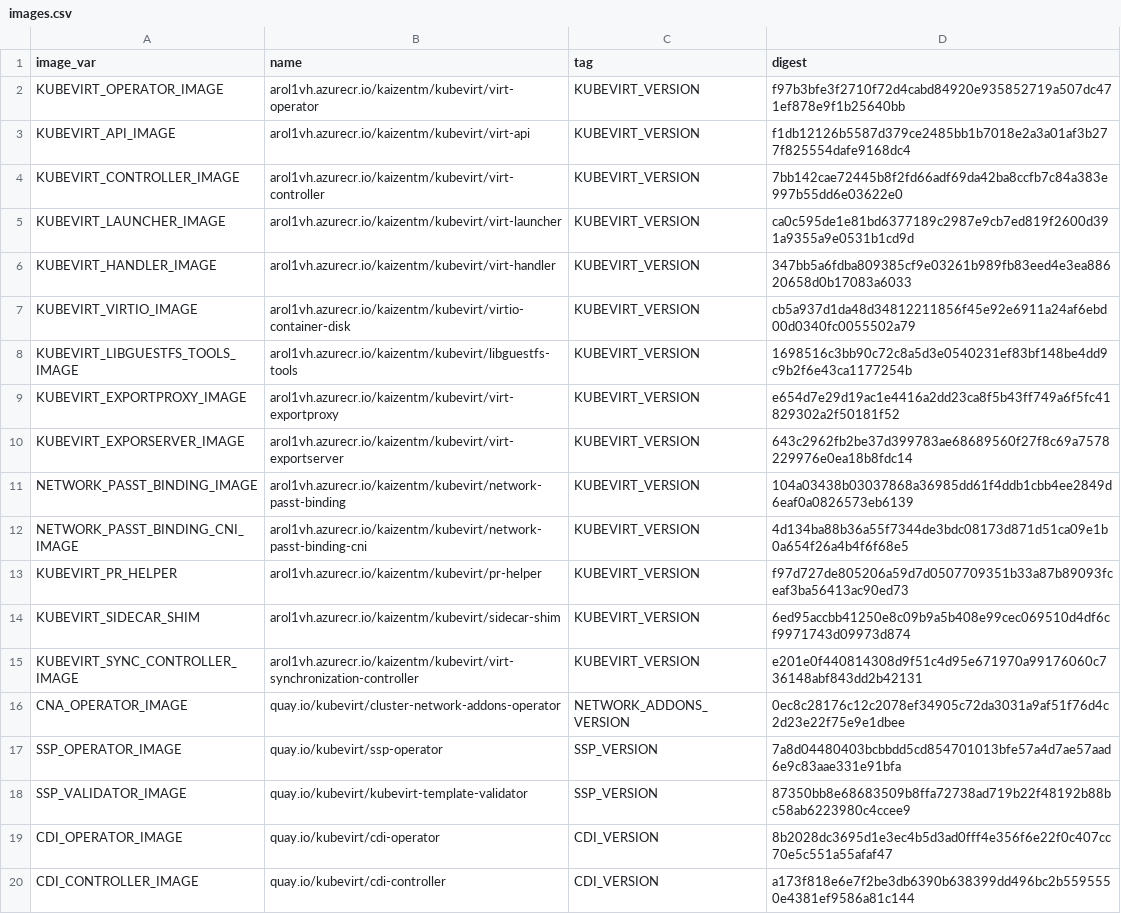
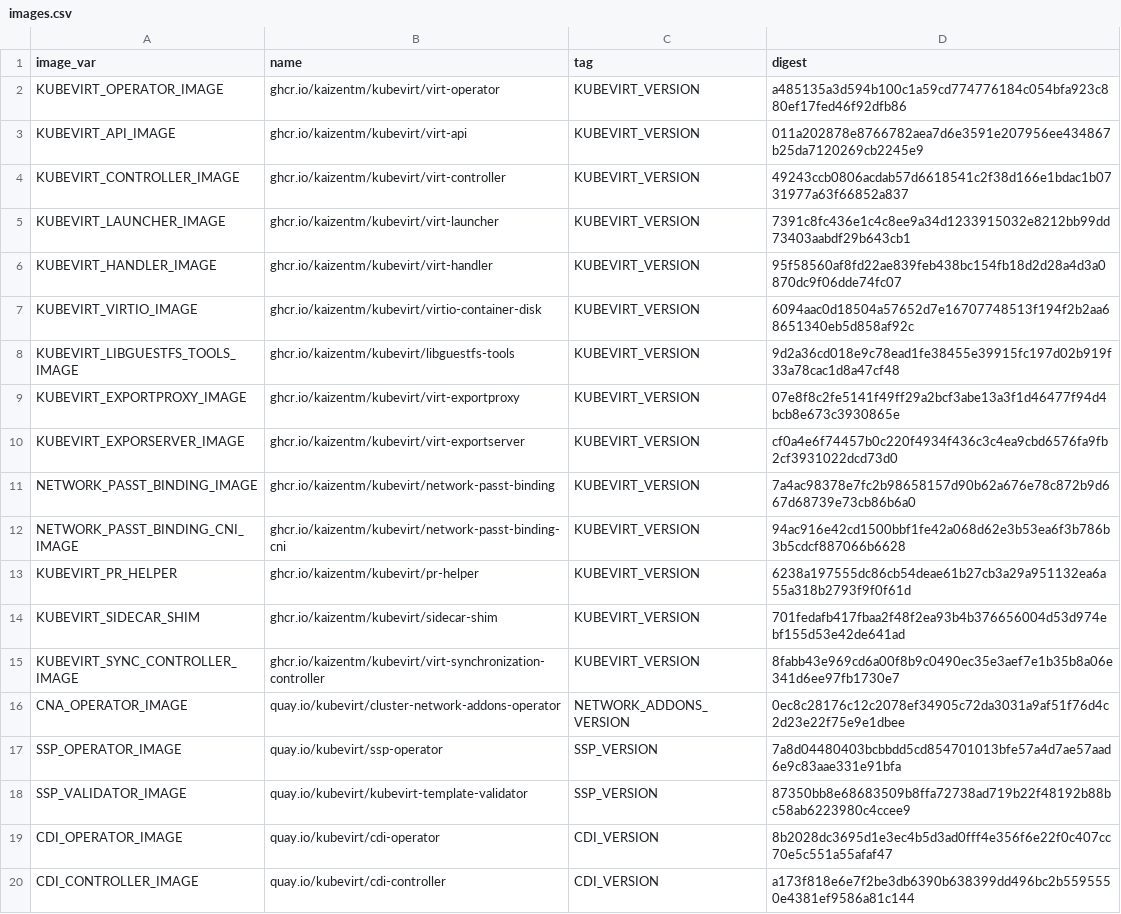
Before and after one commit to weinong/hyperconverged-cluster-operator, a CSV file: deploy/images.csv, drawn as a sheet; only a part is shown.

```diff
--- a/deploy/images.csv
+++ b/deploy/images.csv
@@ -1,16 +1,16 @@
 image_var,name,tag,digest
-KUBEVIRT_OPERATOR_IMAGE,arol1vh.azurecr.io/kaizentm/kubevirt/virt-operator,KUBEVIRT_VERSION,f97b3bfe3f2710f72d4cabd84920e935852719a507dc471ef878e9f1b25640bb
-KUBEVIRT_API_IMAGE,arol1vh.azurecr.io/kaizentm/kubevirt/virt-api,KUBEVIRT_VERSION,f1db12126b5587d379ce2485bb1b7018e2a3a01af3b277f825554dafe9168dc4
-KUBEVIRT_CONTROLLER_IMAGE,arol1vh.azurecr.io/kaizentm/kubevirt/virt-controller,KUBEVIRT_VERSION,7bb142cae72445b8f2fd66adf69da42ba8ccfb7c84a383e997b55dd6e03622e0
-KUBEVIRT_LAUNCHER_IMAGE,arol1vh.azurecr.io/kaizentm/kubevirt/virt-launcher,KUBEVIRT_VERSION,ca0c595de1e81bd6377189c2987e9cb7ed819f2600d391a9355a9e0531b1cd9d
-KUBEVIRT_HANDLER_IMAGE,arol1vh.azurecr.io/kaizentm/kubevirt/virt-handler,KUBEVIRT_VERSION,347bb5a6fdba809385cf9e03261b989fb83eed4e3ea88620658d0b17083a6033
-KUBEVIRT_VIRTIO_IMAGE,arol1vh.azurecr.io/kaizentm/kubevirt/virtio-container-disk,KUBEVIRT_VERSION,cb5a937d1da48d34812211856f45e92e6911a24af6ebd00d0340fc0055502a79
-KUBEVIRT_LIBGUESTFS_TOOLS_IMAGE,arol1vh.azurecr.io/kaizentm/kubevirt/libguestfs-tools,KUBEVIRT_VERSION,1698516c3bb90c72c8a5d3e0540231ef83bf148be4dd9c9b2f6e43ca1177254b
-KUBEVIRT_EXPORTPROXY_IMAGE,arol1vh.azurecr.io/kaizentm/kubevirt/virt-exportproxy,KUBEVIRT_VERSION,e654d7e29d19ac1e4416a2dd23ca8f5b43ff749a6f5fc41829302a2f50181f52
-KUBEVIRT_EXPORSERVER_IMAGE,arol1vh.azurecr.io/kaizentm/kubevirt/virt-exportserver,KUBEVIRT_VERSION,643c2962fb2be37d399783ae68689560f27f8c69a7578229976e0ea18b8fdc14
-NETWORK_PASST_BINDING_IMAGE,arol1vh.azurecr.io/kaizentm/kubevirt/network-passt-binding,KUBEVIRT_VERSION,104a03438b03037868a36985dd61f4ddb1cbb4ee2849d6eaf0a0826573eb6139
-NETWORK_PASST_BINDING_CNI_IMAGE,arol1vh.azurecr.io/kaizentm/kubevirt/network-passt-binding-cni,KUBEVIRT_VERSION,4d134ba88b36a55f7344de3bdc08173d871d51ca09e1b0a654f26a4b4f6f68e5
-KUBEVIRT_PR_HELPER,arol1vh.azurecr.io/kaizentm/kubevirt/pr-helper,KUBEVIRT_VERSION,f97d727de805206a59d7d0507709351b33a87b89093fceaf3ba56413ac90ed73
-KUBEVIRT_SIDECAR_SHIM,arol1vh.azurecr.io/kaizentm/kubevirt/sidecar-shim,KUBEVIRT_VERSION,6ed95accbb41250e8c09b9a5b408e99cec069510d4df6cf9971743d09973d874
-KUBEVIRT_SYNC_CONTROLLER_IMAGE,arol1vh.azurecr.io/kaizentm/kubevirt/virt-synchronization-controller,KUBEVIRT_VERSION,e201e0f440814308d9f51c4d95e671970a99176060c736148abf843dd2b42131
+KUBEVIRT_OPERATOR_IMAGE,ghcr.io/kaizentm/kubevirt/virt-operator,KUBEVIRT_VERSION,a485135a3d594b100c1a59cd774776184c054bfa923c880ef17fed46f92dfb86
+KUBEVIRT_API_IMAGE,ghcr.io/kaizentm/kubevirt/virt-api,KUBEVIRT_VERSION,011a202878e8766782aea7d6e3591e207956ee434867b25da7120269cb2245e9
+KUBEVIRT_CONTROLLER_IMAGE,ghcr.io/kaizentm/kubevirt/virt-controller,KUBEVIRT_VERSION,49243ccb0806acdab57d6618541c2f38d166e1bdac1b0731977a63f66852a837
+KUBEVIRT_LAUNCHER_IMAGE,ghcr.io/kaizentm/kubevirt/virt-launcher,KUBEVIRT_VERSION,7391c8fc436e1c4c8ee9a34d1233915032e8212bb99dd73403aabdf29b643cb1
+KUBEVIRT_HANDLER_IMAGE,ghcr.io/kaizentm/kubevirt/virt-handler,KUBEVIRT_VERSION,95f58560af8fd22ae839feb438bc154fb18d2d28a4d3a0870dc9f06dde74fc07
+KUBEVIRT_VIRTIO_IMAGE,ghcr.io/kaizentm/kubevirt/virtio-container-disk,KUBEVIRT_VERSION,6094aac0d18504a57652d7e16707748513f194f2b2aa68651340eb5d858af92c
+KUBEVIRT_LIBGUESTFS_TOOLS_IMAGE,ghcr.io/kaizentm/kubevirt/libguestfs-tools,KUBEVIRT_VERSION,9d2a36cd018e9c78ead1fe38455e39915fc197d02b919f33a78cac1d8a47cf48
+KUBEVIRT_EXPORTPROXY_IMAGE,ghcr.io/kaizentm/kubevirt/virt-exportproxy,KUBEVIRT_VERSION,07e8f8c2fe5141f49ff29a2bcf3abe13a3f1d46477f94d4bcb8e673c3930865e
+KUBEVIRT_EXPORSERVER_IMAGE,ghcr.io/kaizentm/kubevirt/virt-exportserver,KUBEVIRT_VERSION,cf0a4e6f74457b0c220f4934f436c3c4ea9cbd6576fa9fb2cf3931022dcd73d0
+NETWORK_PASST_BINDING_IMAGE,ghcr.io/kaizentm/kubevirt/network-passt-binding,KUBEVIRT_VERSION,7a4ac98378e7fc2b98658157d90b62a676e78c872b9d667d68739e73cb86b6a0
+NETWORK_PASST_BINDING_CNI_IMAGE,ghcr.io/kaizentm/kubevirt/network-passt-binding-cni,KUBEVIRT_VERSION,94ac916e42cd1500bbf1fe42a068d62e3b53ea6f3b786b3b5cdcf887066b6628
+KUBEVIRT_PR_HELPER,ghcr.io/kaizentm/kubevirt/pr-helper,KUBEVIRT_VERSION,6238a197555dc86cb54deae61b27cb3a29a951132ea6a55a318b2793f9f0f61d
+KUBEVIRT_SIDECAR_SHIM,ghcr.io/kaizentm/kubevirt/sidecar-shim,KUBEVIRT_VERSION,701fedafb417fbaa2f48f2ea93b4b376656004d53d974ebf155d53e42de641ad
+KUBEVIRT_SYNC_CONTROLLER_IMAGE,ghcr.io/kaizentm/kubevirt/virt-synchronization-controller,KUBEVIRT_VERSION,8fabb43e969cd6a00f8b9c0490ec35e3aef7e1b35b8a06e341d6ee97fb1730e7
 CNA_OPERATOR_IMAGE,quay.io/kubevirt/cluster-network-addons-operator,NETWORK_ADDONS_VERSION,0ec8c28176c12c2078ef34905c72da3031a9af51f76d4c2d23e22f75e9e1dbee
```
Also changed, not shown: 10 other files.
